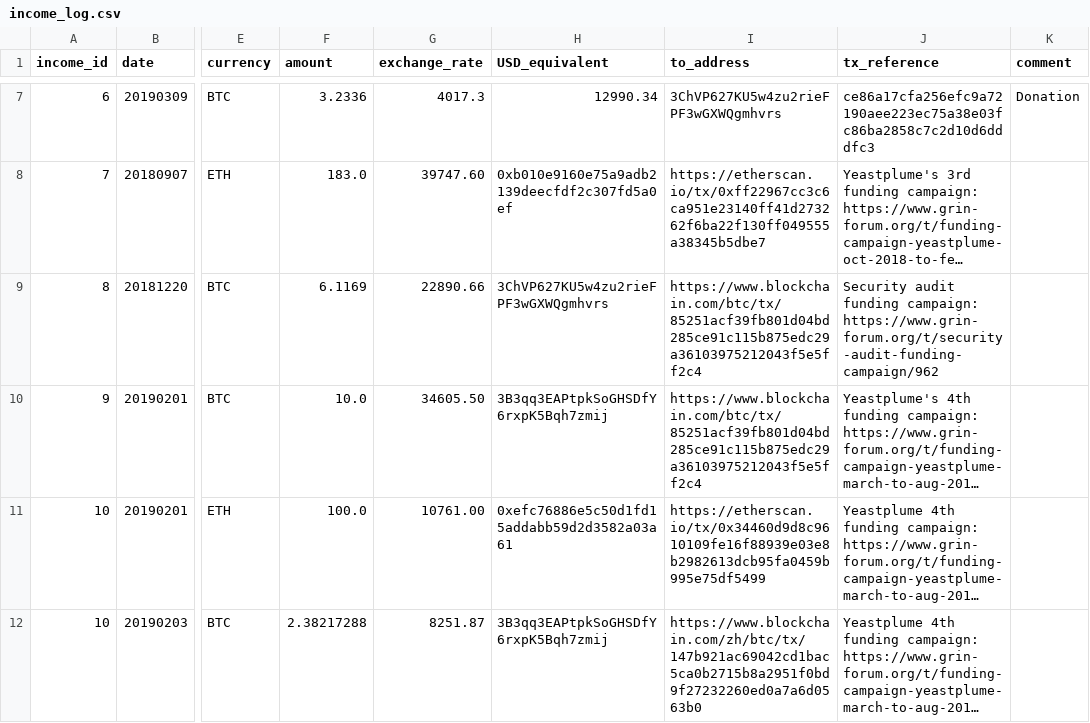
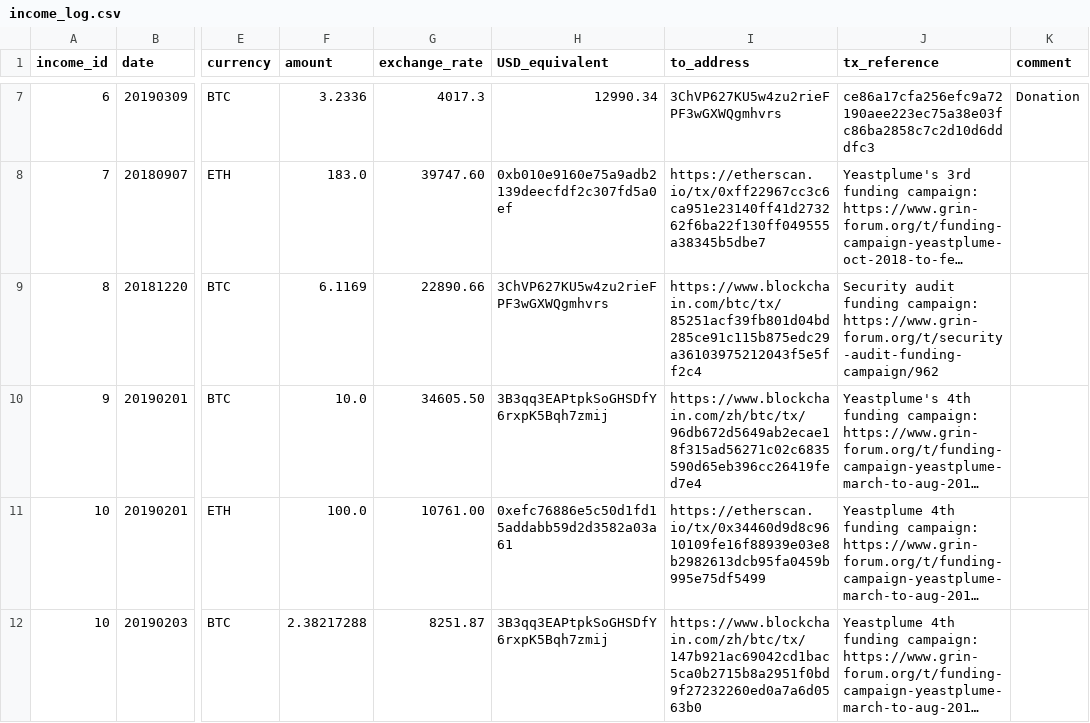
Before and after one commit to mimblewimble/grin-pm, a CSV file: financials/income_log.csv, drawn as a sheet; only a part is shown, gaps mark what is left out; long unchanged cells end in …; the diff names each change by its address in the sheet, - before the commit and + after, or states it on an @@ line.

Commit message:
fix the wrong txid for Qtum

```diff
--- a/financials/income_log.csv
+++ b/financials/income_log.csv
-I10 (to_address): https://www.blockchain.com/btc/tx/85251acf39fb801d04bd285ce91c115b875edc29a36103975212043f5e5ff2c4
+I10 (to_address): https://www.blockchain.com/zh/btc/tx/96db672d5649ab2ecae18f315ad56271c02c6835590d65eb396cc26419fed7e4
```
